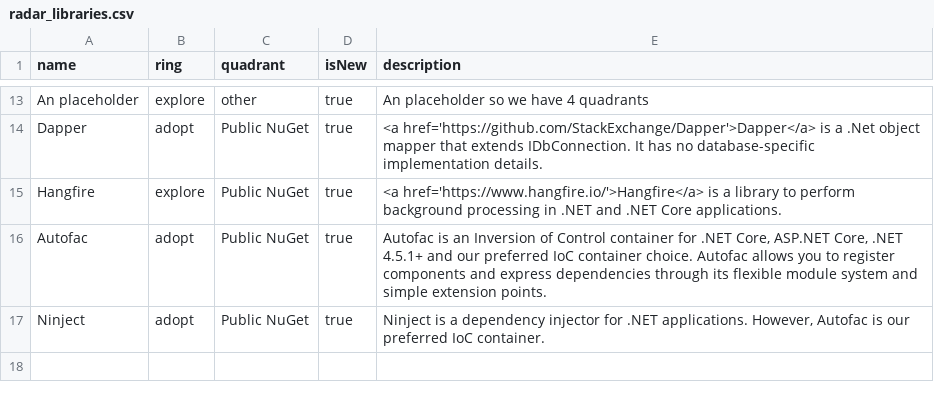
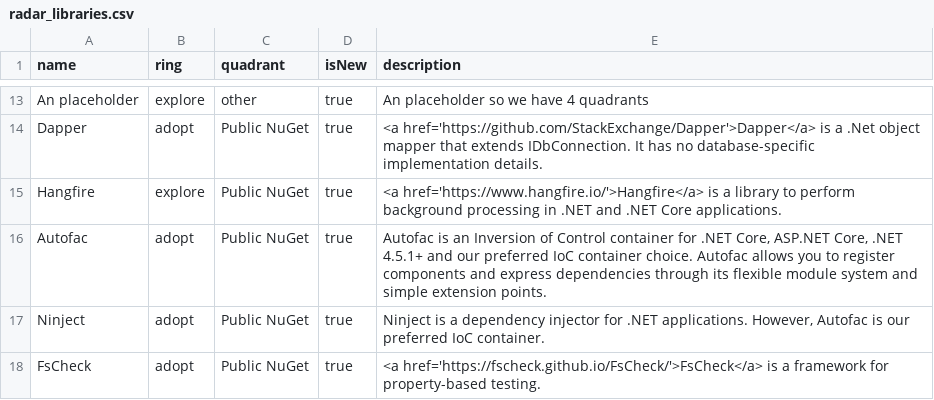
Before and after one commit to red-gate/Tech-Radar, a CSV file: radar_libraries.csv, drawn as a sheet; only a part is shown, gaps mark what is left out.

```diff
--- a/radar_libraries.csv
+++ b/radar_libraries.csv
@@ -17 +17,2 @@ name,ring,quadrant,isNew,description
 "Ninject",adopt,Public NuGet,true,"Ninject is a dependency injector for .NET applications. However, Autofac is our preferred IoC container."
+"FsCheck",adopt,Public NuGet,true,"<a href='https://fscheck.github.io/FsCheck/'>FsCheck</a> is a framework for property-based testing."
```
Also changed, not shown: radar.csv.
